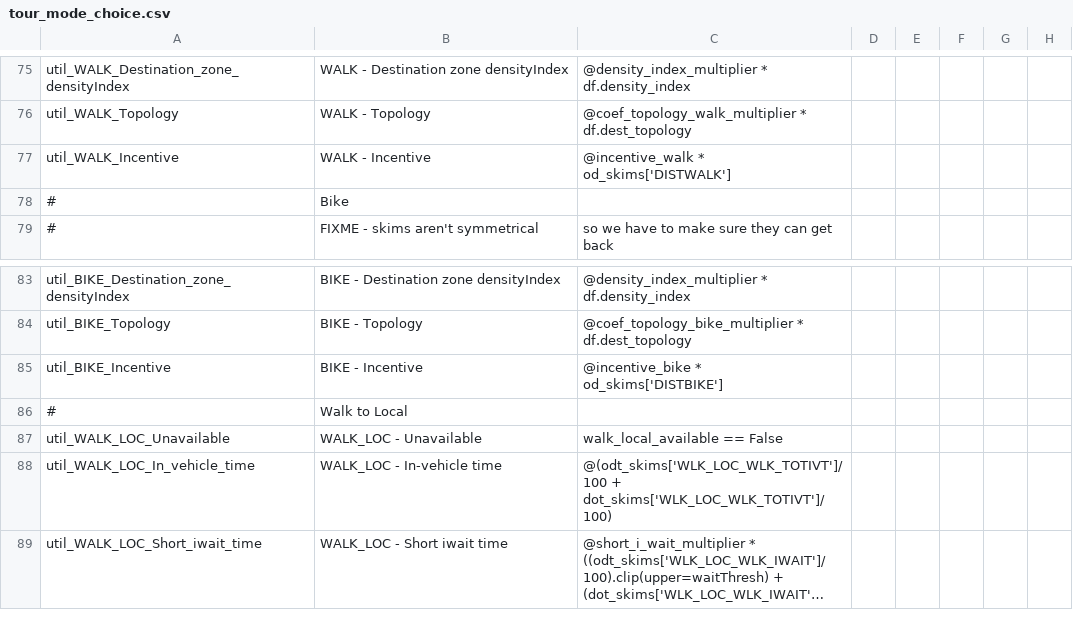
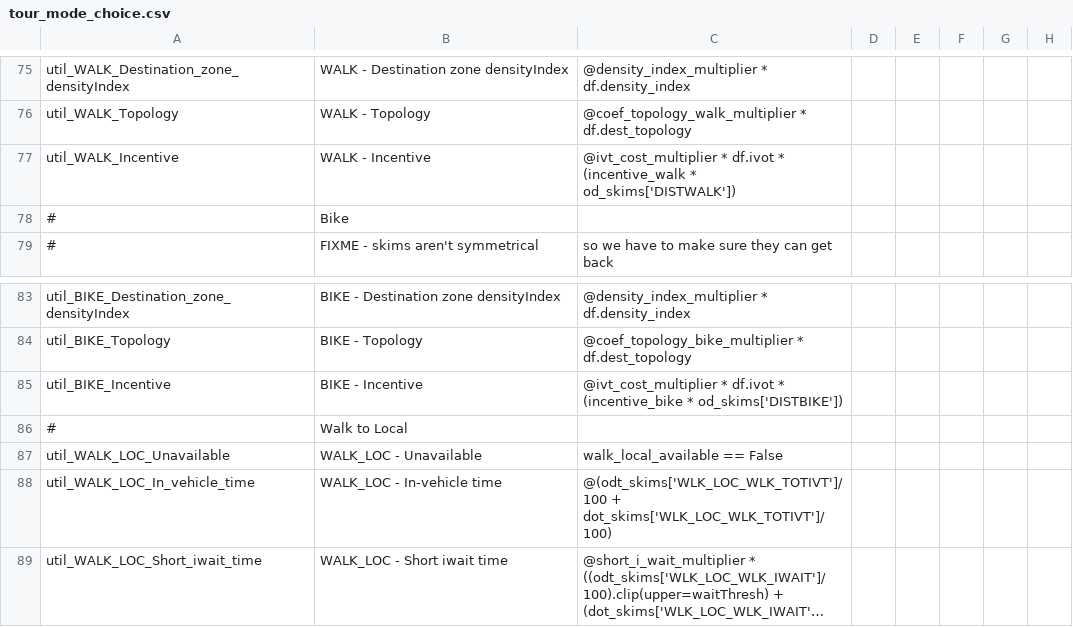
Before and after one commit to LBNL-UCB-STI/activitysim-configs-sfbay, a CSV file: configs/tour_mode_choice.csv, drawn as a sheet; only a part is shown, gaps mark what is left out; long unchanged cells end in …; the diff names each change by its address in the sheet, - before the commit and + after, or states it on an @@ line.

```diff
--- a/configs/tour_mode_choice.csv
+++ b/configs/tour_mode_choice.csv
-C77: @incentive_walk * od_skims['DISTWALK']
+C77: @ivt_cost_multiplier * df.ivot * (incentive_walk * od_skims['DISTWALK'])
-C85: @incentive_bike * od_skims['DISTBIKE']
+C85: @ivt_cost_multiplier * df.ivot * (incentive_bike * od_skims['DISTBIKE'])
```
Also changed, not shown: configs/tour_mode_choice_coeffs.csv, configs/trip_mode_choice.csv, 1 other file.
